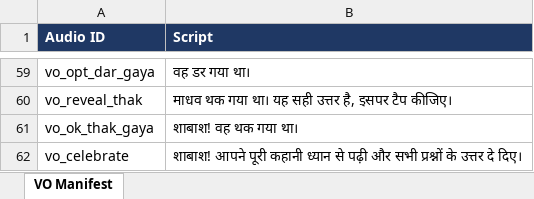
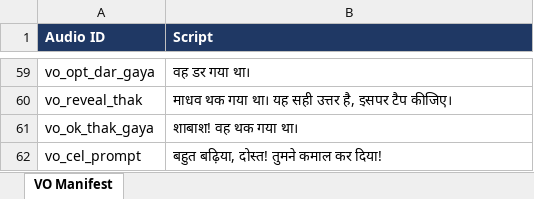
Before and after one commit to 25606mohnish2020-commits/HI02H04_L02_S01, an Excel workbook: HI02H04_L02_S01_dist/VO_Manifest.xlsx, sheet VO Manifest, drawn as a sheet; only a part is shown, gaps mark what is left out; values as stored, in another font and other column widths than the file's, no borders; removed rows and columns are numbered as before the commit, all else as after; the diff names each change by its address in the sheet, - before the commit and + after, or states it on an @@ line.

Commit message:
Update VO manifest generation to include latest dialogues and replace celebration line with unregistered prompt

```diff
--- a/HI02H04_L02_S01_dist/VO_Manifest.xlsx (sheet VO Manifest)
+++ b/HI02H04_L02_S01_dist/VO_Manifest.xlsx (sheet VO Manifest)
-row 62: vo_celebrate | शाबाश! आपने पूरी कहानी ध्यान से पढ़ी और सभी प्रश्नों के उत्तर दे दिए।
+row 62: vo_cel_prompt | बहुत बढ़िया, दोस्त! तुमने कमाल कर दिया!
```
Also changed, not shown: 1 other file.
